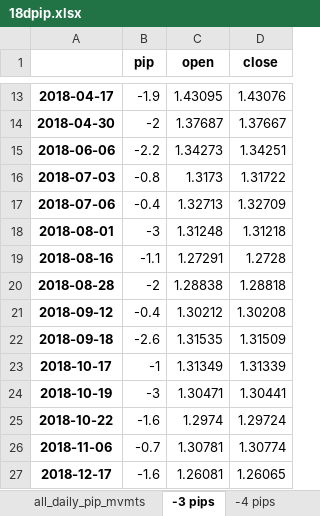
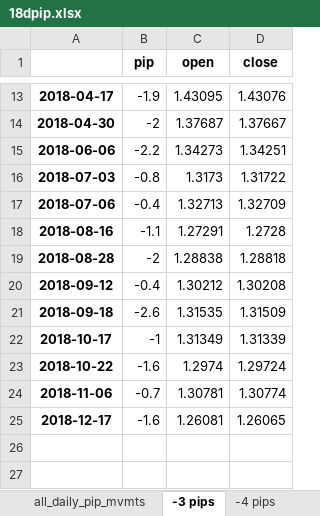
Before and after one commit to vic-lee/PyFX, an Excel workbook: edge_research/dataout/18dpip.xlsx, sheet -3 pips, drawn as a sheet; only a part is shown, gaps mark what is left out; values as stored, in another font and other column widths than the file's, no borders; the diff names each change by its address in the sheet, - before the commit and + after, or states it on an @@ line.

```diff
--- a/edge_research/dataout/18dpip.xlsx (sheet -3 pips)
+++ b/edge_research/dataout/18dpip.xlsx (sheet -3 pips)
-row 18: 2018-08-01 | -3 | 1.31248 | 1.31218
-row 24: 2018-10-19 | -3 | 1.30471 | 1.30441
```
Also changed, not shown: sheet -4 pips, sheet -5 pips, edge_research/dataout/18mpip.xlsx, 1 other file.
